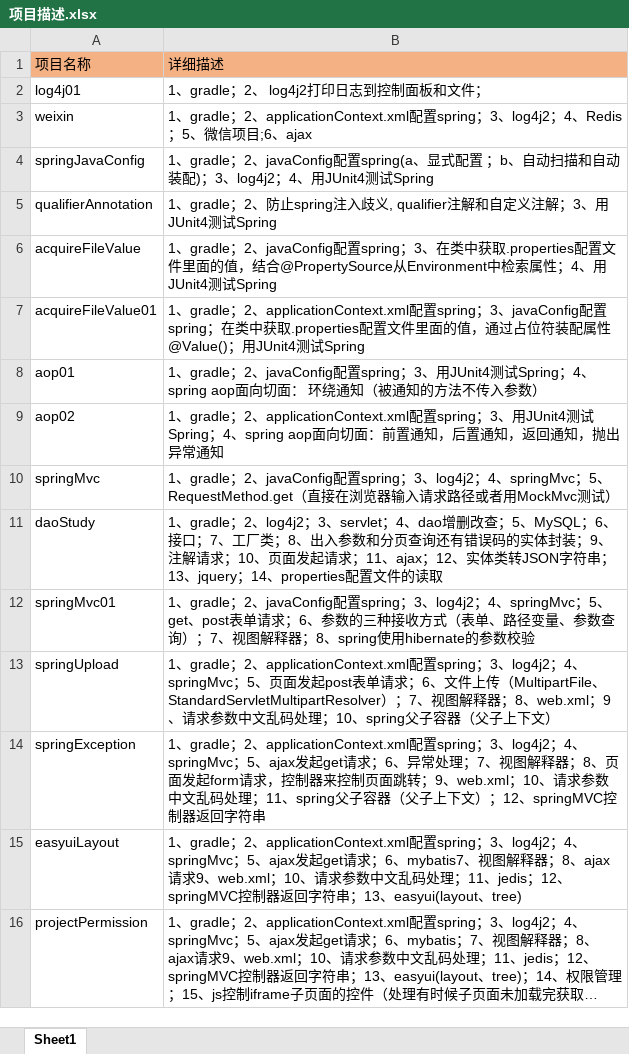
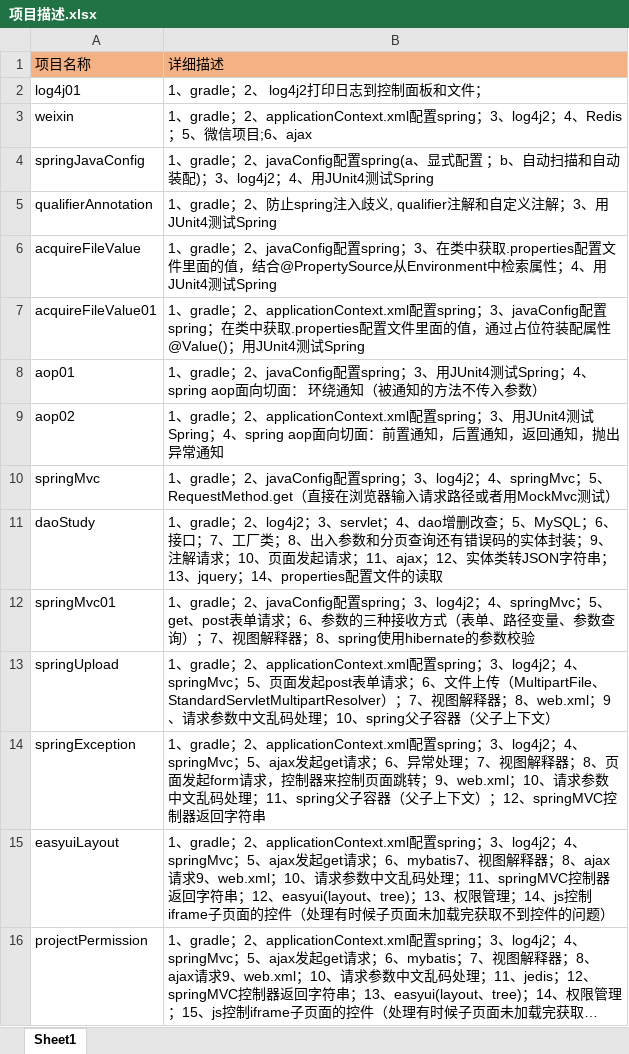
Before and after one commit to dwusiq/commonFiles, an Excel workbook: 项目描述.xlsx, sheet Sheet1, drawn as a sheet; long unchanged cells end in …; values as stored, in another font and other column widths than the file's, no borders; the diff names each change by its address in the sheet, - before the commit and + after, or states it on an @@ line.

```diff
--- a/项目描述.xlsx (sheet Sheet1)
+++ b/项目描述.xlsx (sheet Sheet1)
-B15: …理；11、jedis；12、springMVC控制器返回字符串；13、easyui(layout、tree)
+B15: …理；11、springMVC控制器返回字符串；12、easyui(layout、tree)；13、权限管理；14、js控制iframe子页面的控件（处理有时候子页面未加载完获取不到控件的问题）
```
Also changed, not shown: 1 other file.
